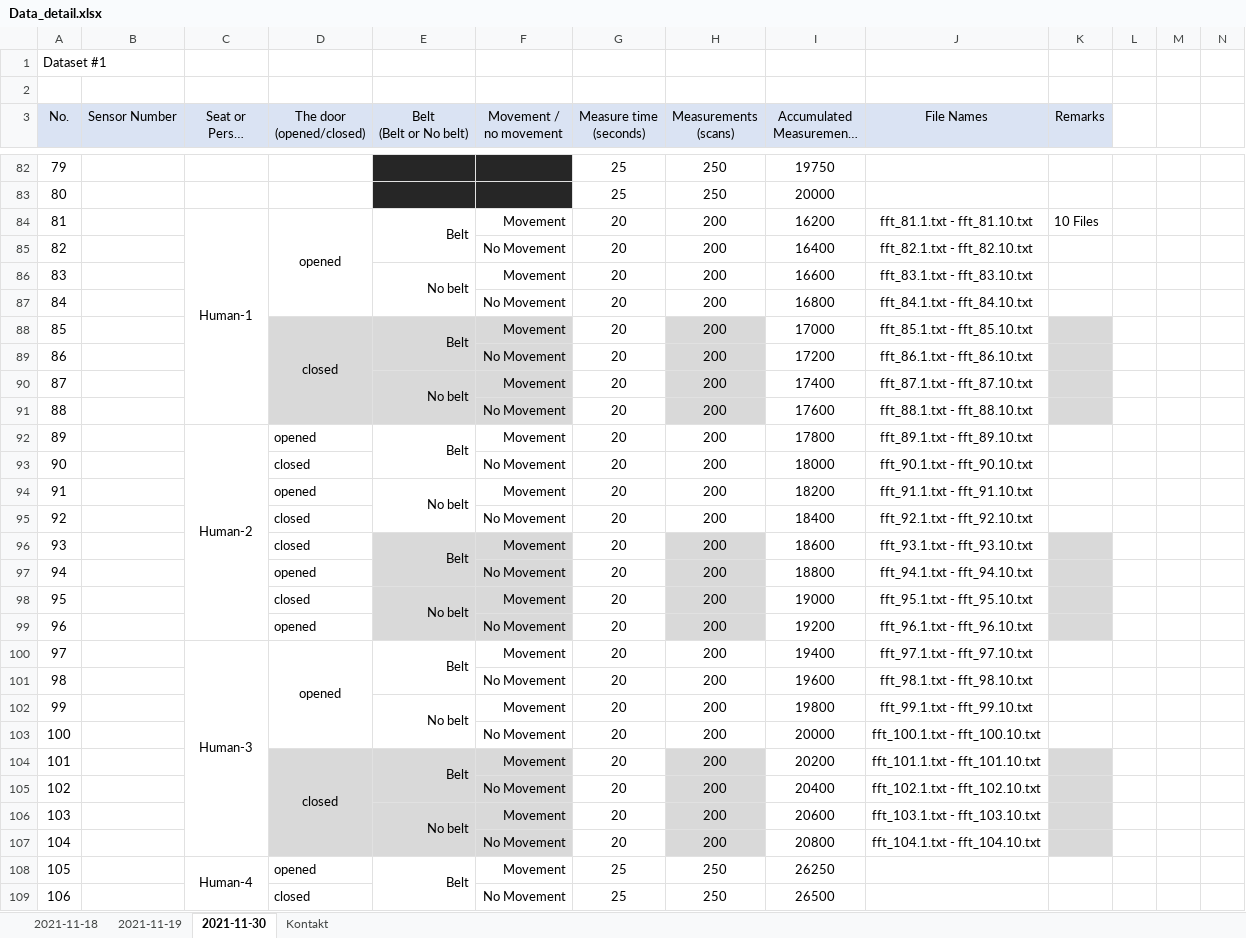
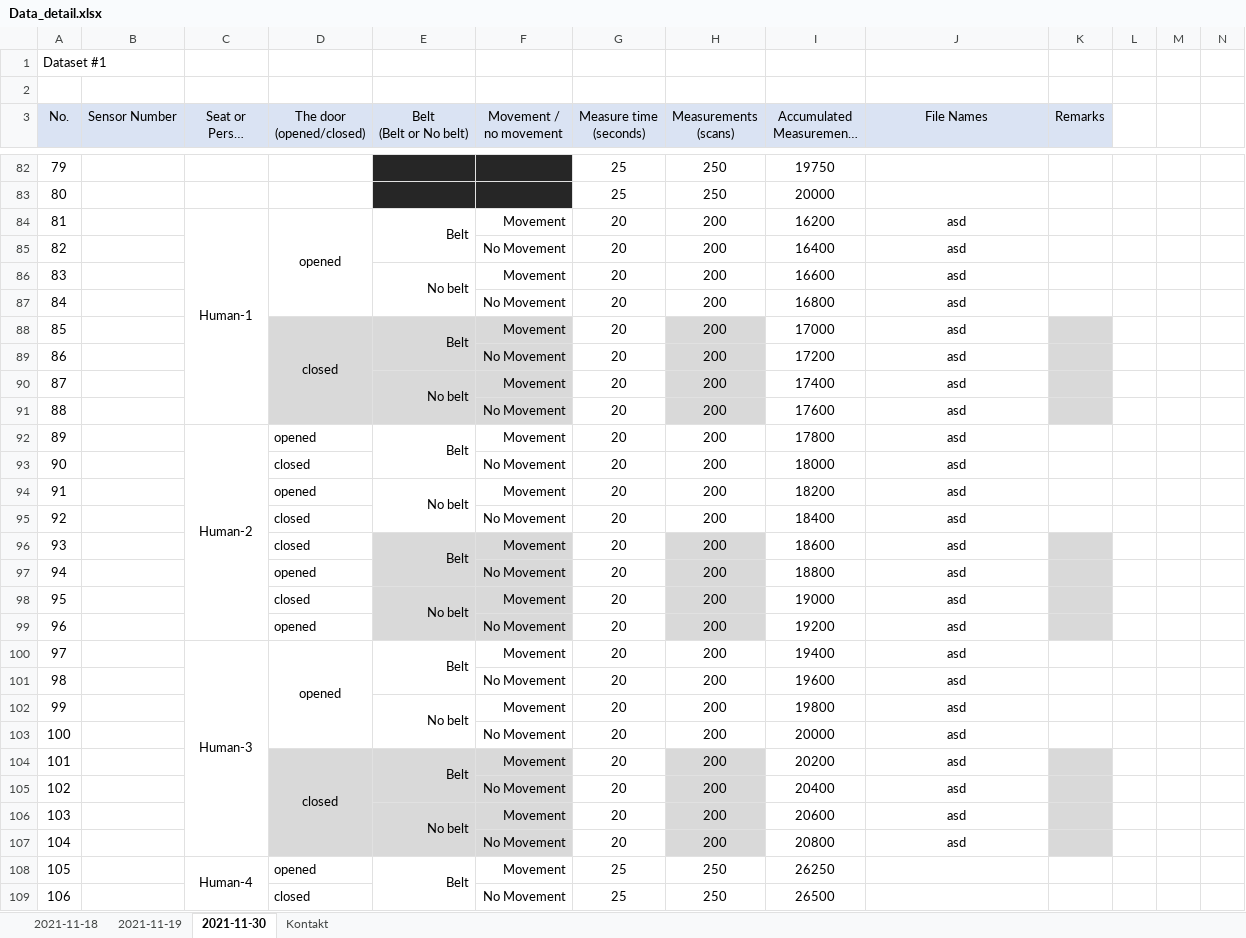
Before and after one commit to ML-AIS/ML-AIS-Sensor-Project-2021, an Excel workbook: Data/Data_detail.xlsx, sheet 2021-11-30, drawn as a sheet; only a part is shown, gaps mark what is left out; long unchanged cells end in …; values as stored, in another font and other column widths than the file's, no borders; the diff covers the shown part only; the diff names each change by its address in the sheet, - before the commit and + after, or states it on an @@ line.

Commit message:
update data excel

```diff
--- a/Data/Data_detail.xlsx (sheet 2021-11-30)
+++ b/Data/Data_detail.xlsx (sheet 2021-11-30)
-J84 (File Names): fft_81.1.txt - fft_81.10.txt
+J84 (File Names): asd
-K84 (Remarks): 10 Files
+K84 (Remarks): (empty)
-J85 (File Names): fft_82.1.txt - fft_82.10.txt
+J85 (File Names): asd
-J86 (File Names): fft_83.1.txt - fft_83.10.txt
+J86 (File Names): asd
-J87 (File Names): fft_84.1.txt - fft_84.10.txt
+J87 (File Names): asd
-J88 (File Names): fft_85.1.txt - fft_85.10.txt
+J88 (File Names): asd
-J89 (File Names): fft_86.1.txt - fft_86.10.txt
+J89 (File Names): asd
-J90 (File Names): fft_87.1.txt - fft_87.10.txt
+J90 (File Names): asd
-J91 (File Names): fft_88.1.txt - fft_88.10.txt
+J91 (File Names): asd
-J92 (File Names): fft_89.1.txt - fft_89.10.txt
+J92 (File Names): asd
-J93 (File Names): fft_90.1.txt - fft_90.10.txt
+J93 (File Names): asd
-J94 (File Names): fft_91.1.txt - fft_91.10.txt
+J94 (File Names): asd
-J95 (File Names): fft_92.1.txt - fft_92.10.txt
+J95 (File Names): asd
-J96 (File Names): fft_93.1.txt - fft_93.10.txt
+J96 (File Names): asd
-J97 (File Names): fft_94.1.txt - fft_94.10.txt
+J97 (File Names): asd
-J98 (File Names): fft_95.1.txt - fft_95.10.txt
+J98 (File Names): asd
-J99 (File Names): fft_96.1.txt - fft_96.10.txt
+J99 (File Names): asd
-J100 (File Names): fft_97.1.txt - fft_97.10.txt
+J100 (File Names): asd
-J101 (File Names): fft_98.1.txt - fft_98.10.txt
+J101 (File Names): asd
-J102 (File Names): fft_99.1.txt - fft_99.10.txt
+J102 (File Names): asd
-J103 (File Names): fft_100.1.txt - fft_100.10.txt
+J103 (File Names): asd
-J104 (File Names): fft_101.1.txt - fft_101.10.txt
+J104 (File Names): asd
-J105 (File Names): fft_102.1.txt - fft_102.10.txt
+J105 (File Names): asd
-J106 (File Names): fft_103.1.txt - fft_103.10.txt
+J106 (File Names): asd
-J107 (File Names): fft_104.1.txt - fft_104.10.txt
+J107 (File Names): asd
```
Also changed, not shown: 21 edited cells elsewhere in this sheet.
